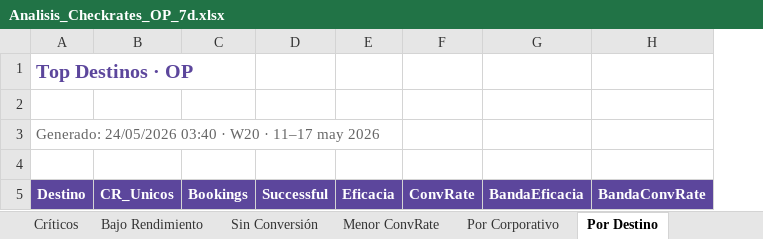
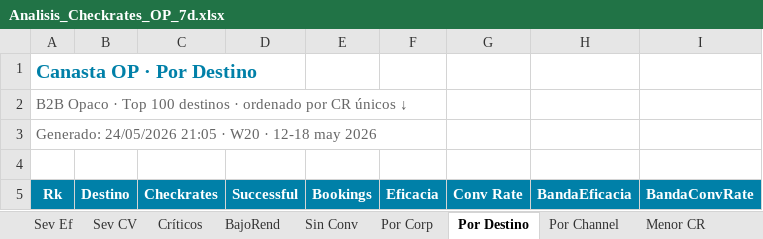
Before and after one commit to federicochurches/Price, an Excel workbook: checkrates/week-20/Analisis_Checkrates_OP_7d.xlsx, sheet Por Destino, drawn as a sheet; only a part is shown; values as stored, in another font and other column widths than the file's, no borders; removed rows and columns are numbered as before the commit, all else as after; the diff covers the shown part only; the diff names each change by its address in the sheet, - before the commit and + after, or states it on an @@ line.

Commit message:
feat: Week 20 · RatesNoDispo + CheckRates + hub index · 11-17 may 2026
- Regeneración completa W20 con datasets W20/W19
- Sprint A: fixes visuales global vs canastas (headers tabs, wow pills, regex hist)
- Sprint B: centralización helpers (tab_column_header, make_wow_pill_row, wow_box compact)
- Fix searchbox canastas CR: panels tp-{card_id} con scope aislado
- Scripts actualizados: render_helpers, render_cr_p1/p3, render_rnd_p1/p3, asset heads

```diff
--- a/checkrates/week-20/Analisis_Checkrates_OP_7d.xlsx (sheet Por Destino)
+++ b/checkrates/week-20/Analisis_Checkrates_OP_7d.xlsx (sheet Por Destino)
-sheet tab: Bajo Rendimiento
+sheet tab: BajoRend
-sheet tab: Sin Conversión
+sheet tab: Sin Conv
-sheet tab: Menor ConvRate
+sheet tab: Por Corp
-sheet tab: Por Corporativo
+sheet tab: Menor CR
+column A (Rk), rows 1-2: Canasta OP · Por Destino | B2B Opaco · Top 100 destinos · ordenado por CR únicos ↓
-column B (CR_Unicos), empty
+column C (Checkrates), empty
+column D (Successful), empty
-column D (Successful), empty
-column F (ConvRate), empty
+column G (Conv Rate), empty
-row 1: Top Destinos · OP
-B2 (Destino): Generado: 24/05/2026 03:40 · W20 · 11–17 may 2026
+B2 (Destino): (empty)
+row 3: Generado: 24/05/2026 21:05 · W20 · 12-18 may 2026
-B5 fill: #5C469C
+B5 fill: #0080A8
-E5 fill: #5C469C
+E5 fill: #0080A8
-F5 fill: #5C469C
+F5 fill: #0080A8
-H5:I5 fill: #5C469C
+H5:I5 fill: #0080A8
```
Also changed, not shown: other rows of this sheet, sheet BajoRend, sheet Sin Conv, sheet Críticos, sheet Por Corp, sheet Por Channel, sheet Sev CV, 1 more sheet, other sheet tabs, checkrates/week-20/Analisis_Checkrates_7d.xlsx, checkrates/week-20/Analisis_Checkrates_B2C_7d.xlsx, 15 other files.
